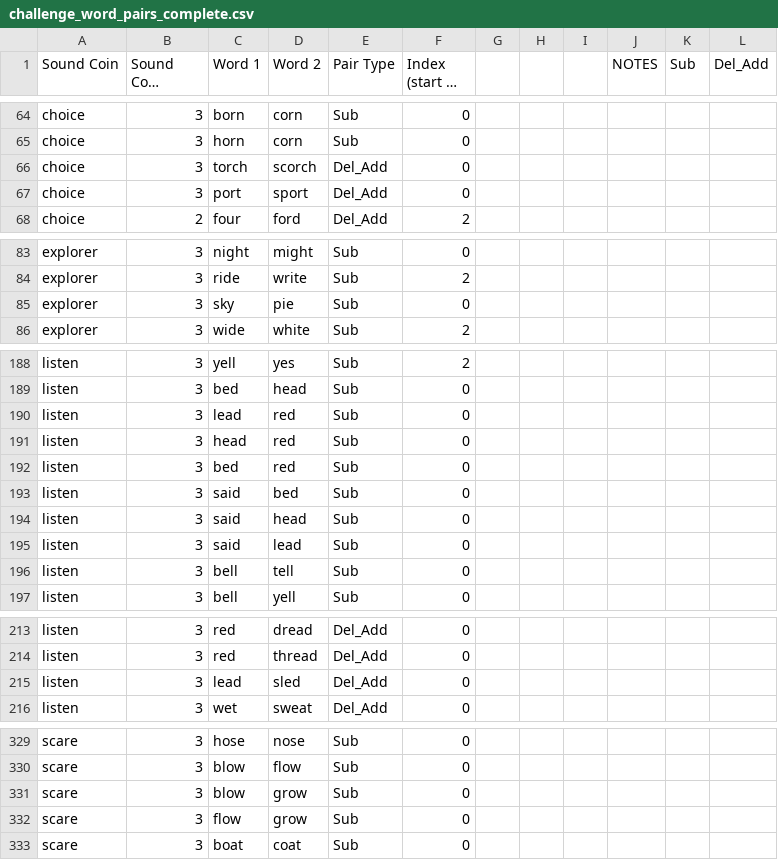
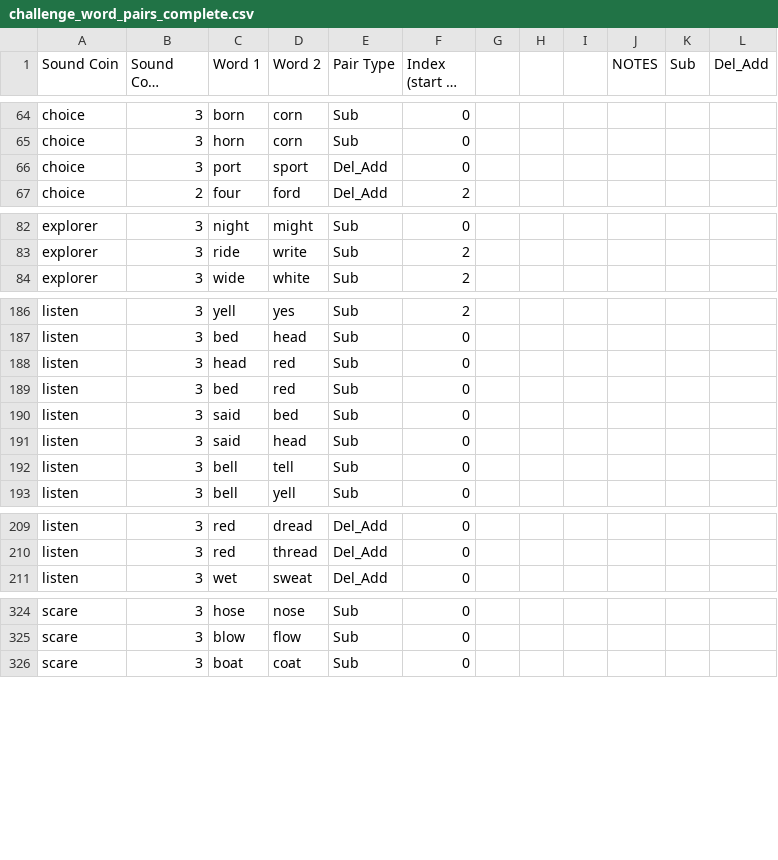
Before and after one commit to redbirdlearningdev1/Alula-Jungle, a CSV file: JungleGame/Assets/Resources/CSV_folder/challenge_word_pairs_complete.csv, drawn as a sheet; only a part is shown, gaps mark what is left out; long unchanged cells end in …; the diff names each change by its address in the sheet, - before the commit and + after, or states it on an @@ line.

Commit message:
updated challenge word pair database

```diff
--- a/JungleGame/Assets/Resources/CSV_folder/challenge_word_pairs_complete.csv
+++ b/JungleGame/Assets/Resources/CSV_folder/challenge_word_pairs_complete.csv
-row 66: choice | 3 | torch | scorch | Del_Add | 0
-row 85: explorer | 3 | sky | pie | Sub | 0
-row 190: listen | 3 | lead | red | Sub | 0
-row 195: listen | 3 | said | lead | Sub | 0
-row 215: listen | 3 | lead | sled | Del_Add | 0
-row 331: scare | 3 | blow | grow | Sub | 0
-row 332: scare | 3 | flow | grow | Sub | 0
```
Also changed, not shown: JungleGame/Assets/Resources/CSV_folder/talkie_objects_complete.csv, 16 other files.
